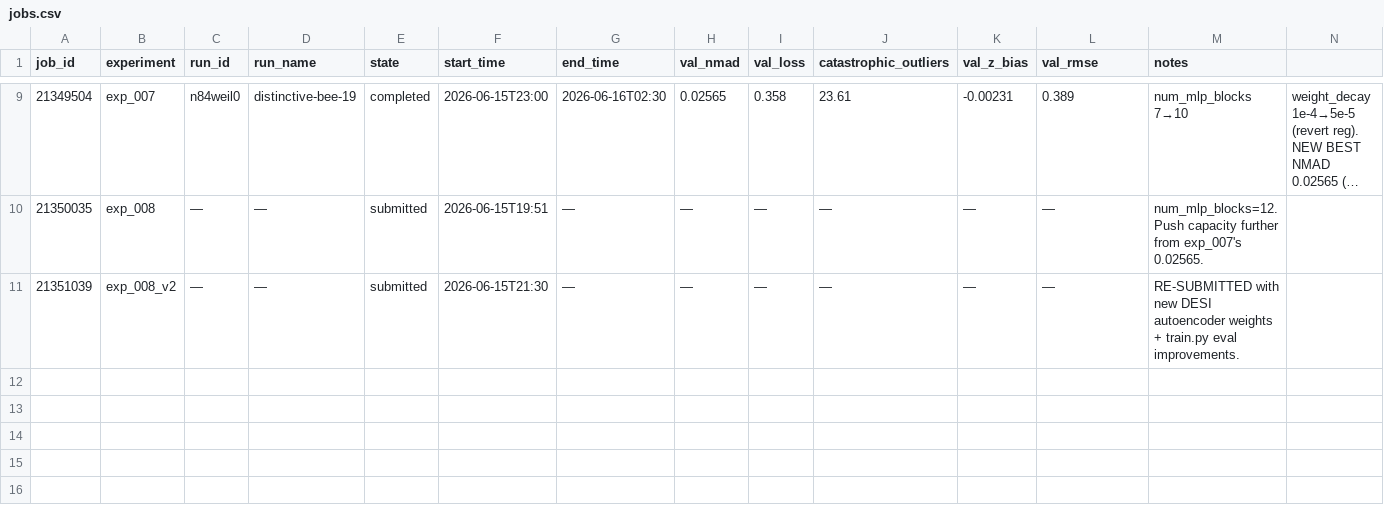
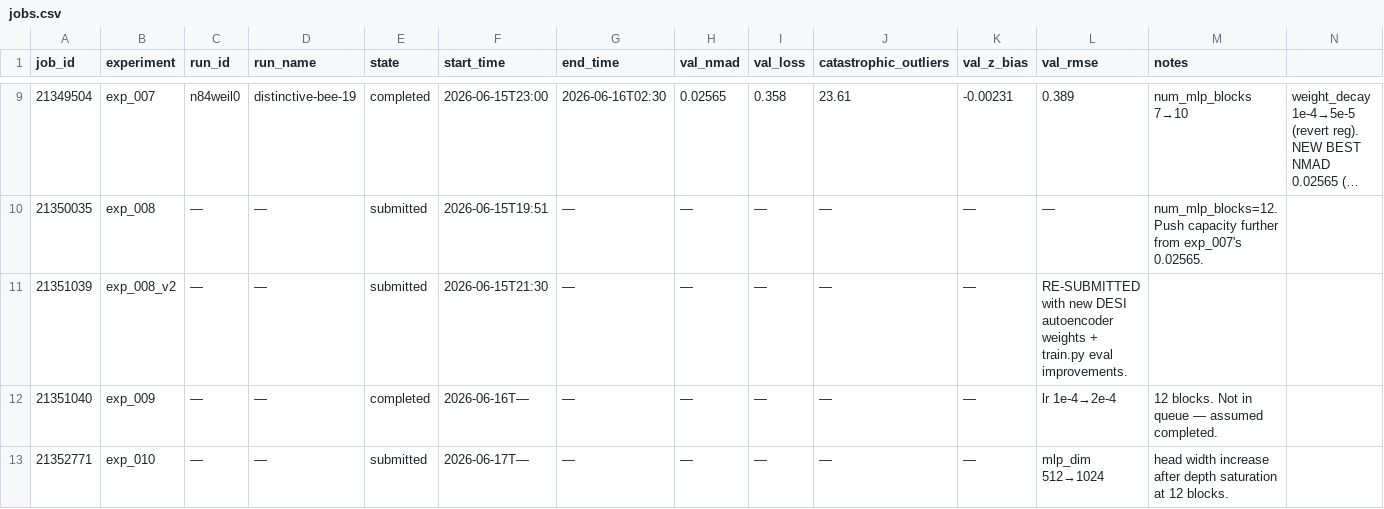
Before and after one commit to CliveKBinu/specpt-hst-sim, a CSV file: jobs.csv, drawn as a sheet; only a part is shown, gaps mark what is left out; long unchanged cells end in ….

Commit message:
jobs.csv: add exp_009 (21351040, completed) and exp_010 (21352771, submitted)

```diff
--- a/jobs.csv
+++ b/jobs.csv
@@ -10,2 +10,4 @@ job_id,experiment,run_id,run_name,state,start_time,end_time,val_nmad,val_loss,ca
 21350035,exp_008,—,—,submitted,2026-06-15T19:51,—,—,—,—,—,—,num_mlp_blocks=12. Push capacity further from exp_007's 0.02565.
-21351039,exp_008_v2,—,—,submitted,2026-06-15T21:30,—,—,—,—,—,—,RE-SUBMITTED with new DESI autoencoder weights + train.py eval improvements.
+21351039,exp_008_v2,—,—,submitted,2026-06-15T21:30,—,—,—,—,—,RE-SUBMITTED with new DESI autoencoder weights + train.py eval improvements.
+21351040,exp_009,—,—,completed,2026-06-16T—,—,—,—,—,—,lr 1e-4→2e-4, 12 blocks. Not in queue — assumed completed.
+21352771,exp_010,—,—,submitted,2026-06-17T—,—,—,—,—,—,mlp_dim 512→1024, head width increase after depth saturation at 12 blocks.
```
